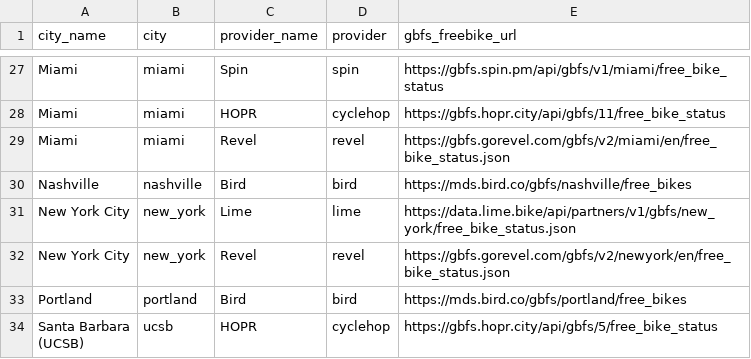
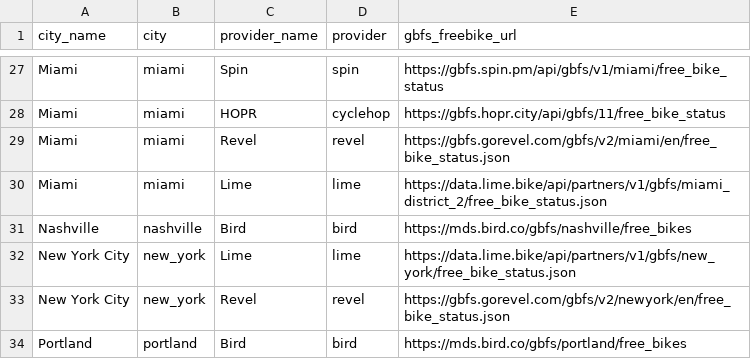
Before and after one commit to matesalazar/swarm-of-scooters, a CSV file: data/systems.csv, drawn as a sheet; only a part is shown, gaps mark what is left out; the shorter side is filled out with more unchanged rows.

Commit message:
Update systems.csv

```diff
--- a/data/systems.csv
+++ b/data/systems.csv
@@ -29,2 +29,3 @@ Miami,miami,HOPR,cyclehop,https://gbfs.hopr.city/api/gbfs/11/free_bike_status
 Miami,miami,Revel,revel,https://gbfs.gorevel.com/gbfs/v2/miami/en/free_bike_status.json
+Miami,miami,Lime,lime,https://data.lime.bike/api/partners/v1/gbfs/miami_district_2/free_bike_status.json
 Nashville,nashville,Bird,bird,https://mds.bird.co/gbfs/nashville/free_bikes
```
